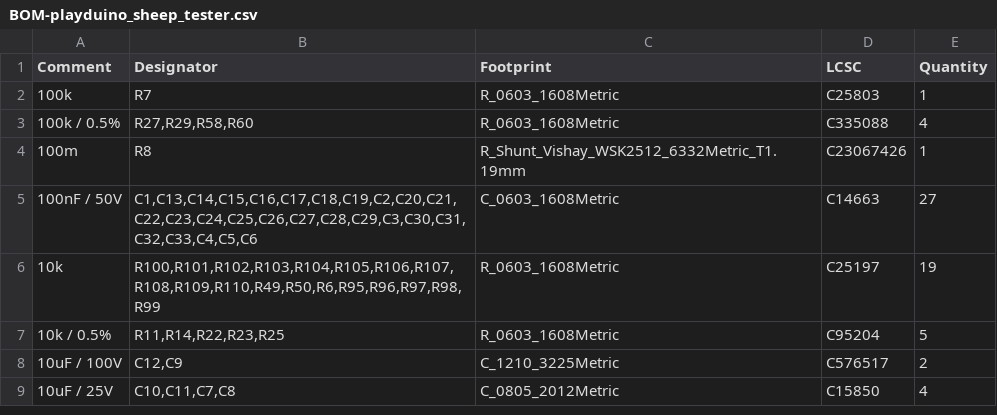
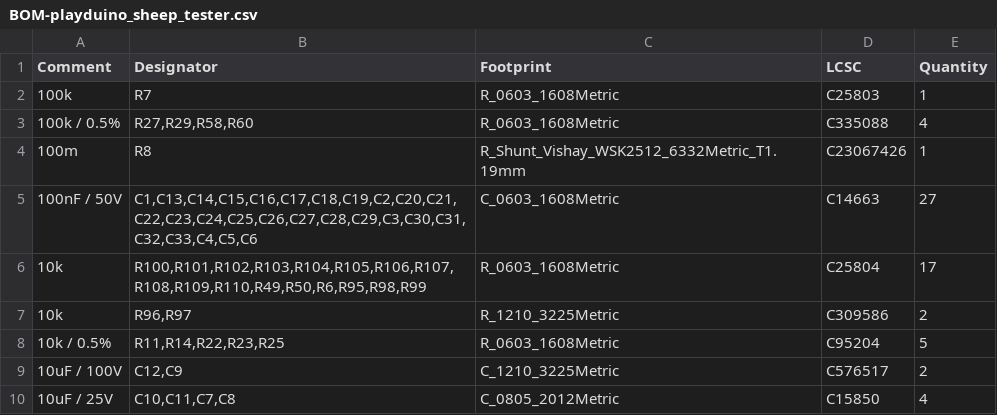
Before and after one commit to playduino/sheep-tester, a CSV file: playduino_sheep_tester/jlcpcb/production_files/BOM-playduino_sheep_tester.csv, drawn as a sheet; only a part is shown.

```diff
--- a/playduino_sheep_tester/jlcpcb/production_files/BOM-playduino_sheep_tester.csv
+++ b/playduino_sheep_tester/jlcpcb/production_files/BOM-playduino_sheep_tester.csv
@@ -5,3 +5,4 @@ Comment,Designator,Footprint,LCSC,Quantity
 100nF / 50V,"C1,C13,C14,C15,C16,C17,C18,C19,C2,C20,C21,C22,C23,C24,C25,C26,C27,C28,C29,C3,C30,C31,C32,C33,C4,C5,C6",C_0603_1608Metric,C14663,27
-10k,"R100,R101,R102,R103,R104,R105,R106,R107,R108,R109,R110,R49,R50,R6,R95,R96,R97,R98,R99",R_0603_1608Metric,C25197,19
+10k,"R100,R101,R102,R103,R104,R105,R106,R107,R108,R109,R110,R49,R50,R6,R95,R98,R99",R_0603_1608Metric,C25804,17
+10k,"R96,R97",R_1210_3225Metric,C309586,2
 10k / 0.5%,"R11,R14,R22,R23,R25",R_0603_1608Metric,C95204,5
```
Also changed, not shown: playduino_sheep_tester/jlcpcb/production_files/CPL-playduino_sheep_tester.csv, 24 other files.
